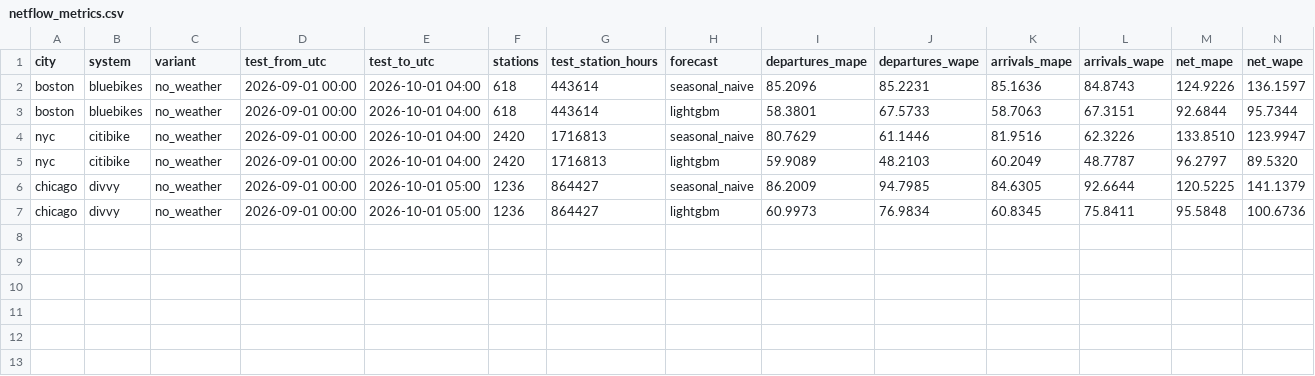
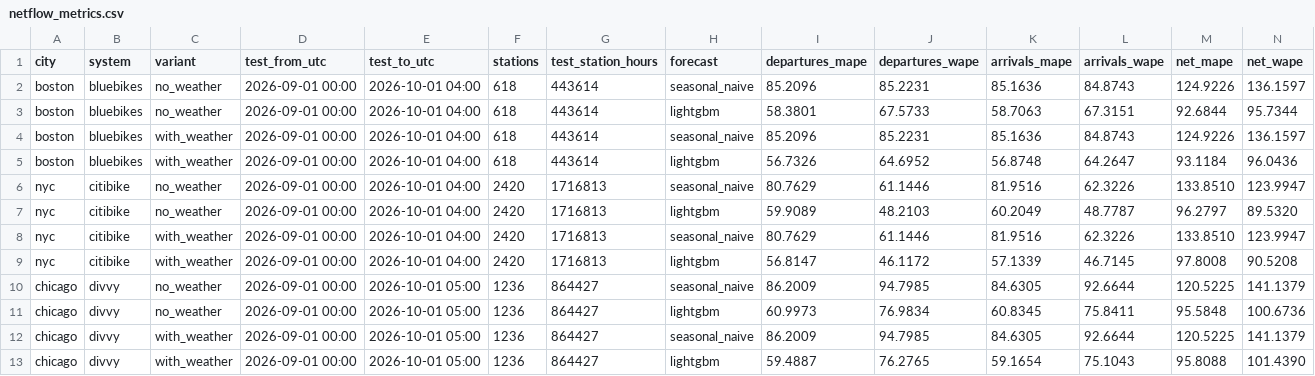
Before and after one commit to khus-hi/bikeshare-stockouts-siting, a CSV file: analysis/results/netflow_metrics.csv, drawn as a sheet; only a part is shown; rows hold the shown columns only; the diff names each change by its address in the sheet, - before the commit and + after, or states it on an @@ line.

```diff
--- a/analysis/results/netflow_metrics.csv
+++ b/analysis/results/netflow_metrics.csv
+row 4: boston | bluebikes | with_weather | 2026-09-01 00:00 | 2026-10-01 04:00 | 618 | 443614 | seasonal_naive | 85.2096 | 85.2231 | 85.1636 | 84.8743 | 124.9226 | 136.1597
+row 5: boston | bluebikes | with_weather | 2026-09-01 00:00 | 2026-10-01 04:00 | 618 | 443614 | lightgbm | 56.7326 | 64.6952 | 56.8748 | 64.2647 | 93.1184 | 96.0436
+row 8: nyc | citibike | with_weather | 2026-09-01 00:00 | 2026-10-01 04:00 | 2420 | 1716813 | seasonal_naive | 80.7629 | 61.1446 | 81.9516 | 62.3226 | 133.8510 | 123.9947
+row 9: nyc | citibike | with_weather | 2026-09-01 00:00 | 2026-10-01 04:00 | 2420 | 1716813 | lightgbm | 56.8147 | 46.1172 | 57.1339 | 46.7145 | 97.8008 | 90.5208
+row 12: chicago | divvy | with_weather | 2026-09-01 00:00 | 2026-10-01 05:00 | 1236 | 864427 | seasonal_naive | 86.2009 | 94.7985 | 84.6305 | 92.6644 | 120.5225 | 141.1379
+row 13: chicago | divvy | with_weather | 2026-09-01 00:00 | 2026-10-01 05:00 | 1236 | 864427 | lightgbm | 59.4887 | 76.2765 | 59.1654 | 75.1043 | 95.8088 | 101.4390
```
Also changed, not shown: 3 other files.
